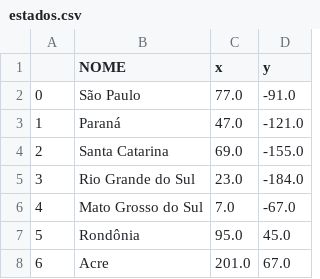
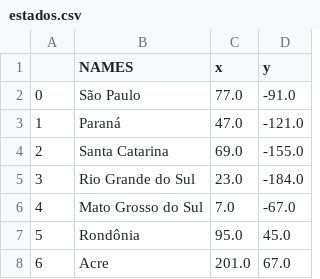
Before and after one commit to kauedev24/QuizzBrazilGame, a CSV file: QuizzBrazil/data/estados.csv, drawn as a sheet; only a part is shown.

```diff
--- a/QuizzBrazil/data/estados.csv
+++ b/QuizzBrazil/data/estados.csv
@@ -1,2 +1,2 @@
-,NOME,x,y
+,NAMES,x,y
 0,São Paulo,77.0,-91.0
```
Also changed, not shown: 6 other files.
